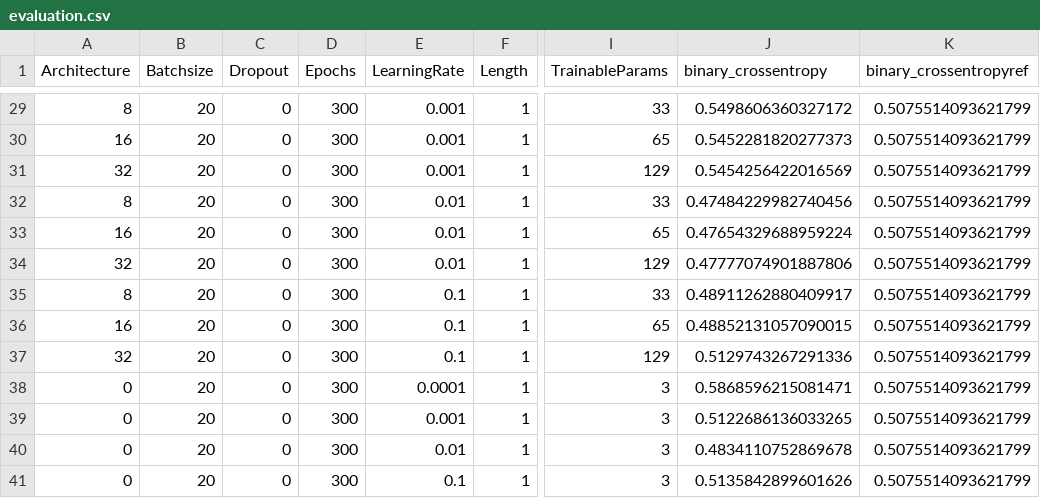
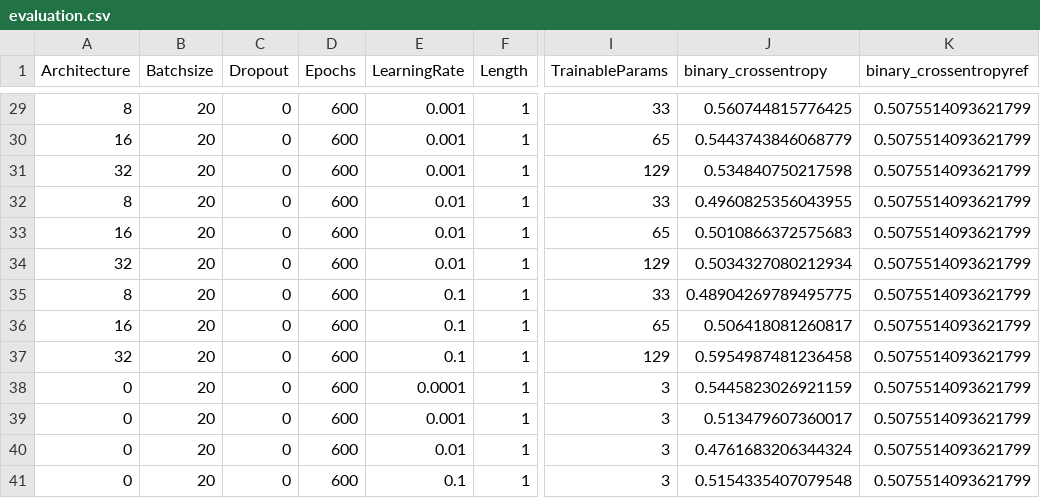
Before and after one commit to ckoopmann/GasPricePrediction, a CSV file: Data/Output/BinaryPrediction/binary_par_tuning/evaluation.csv, drawn as a sheet; only a part is shown, gaps mark what is left out; the diff covers the shown part only; the diff names each change by its address in the sheet, - before the commit and + after, or states it on an @@ line.

Commit message:
New AWS results - Binary Par Tuning

```diff
--- a/Data/Output/BinaryPrediction/binary_par_tuning/evaluation.csv
+++ b/Data/Output/BinaryPrediction/binary_par_tuning/evaluation.csv
-D29:D41 (Epochs): 300
+D29:D41 (Epochs): 600
-J29 (binary_crossentropy): 0.5498606360327172
+J29 (binary_crossentropy): 0.560744815776425
-J30 (binary_crossentropy): 0.5452281820277373
+J30 (binary_crossentropy): 0.5443743846068779
-J31 (binary_crossentropy): 0.5454256422016569
+J31 (binary_crossentropy): 0.534840750217598
-J32 (binary_crossentropy): 0.47484229982740456
+J32 (binary_crossentropy): 0.4960825356043955
-J33 (binary_crossentropy): 0.47654329688959224
+J33 (binary_crossentropy): 0.5010866372575683
-J34 (binary_crossentropy): 0.47777074901887806
+J34 (binary_crossentropy): 0.5034327080212934
-J35 (binary_crossentropy): 0.48911262880409917
+J35 (binary_crossentropy): 0.48904269789495775
-J36 (binary_crossentropy): 0.48852131057090015
+J36 (binary_crossentropy): 0.506418081260817
-J37 (binary_crossentropy): 0.5129743267291336
+J37 (binary_crossentropy): 0.5954987481236458
-J38 (binary_crossentropy): 0.5868596215081471
+J38 (binary_crossentropy): 0.5445823026921159
-J39 (binary_crossentropy): 0.5122686136033265
+J39 (binary_crossentropy): 0.513479607360017
-J40 (binary_crossentropy): 0.4834110752869678
+J40 (binary_crossentropy): 0.4761683206344324
-J41 (binary_crossentropy): 0.5135842899601626
+J41 (binary_crossentropy): 0.5154335407079548
```
Also changed, not shown: 53 edited cells elsewhere in this file, 3 other files.
